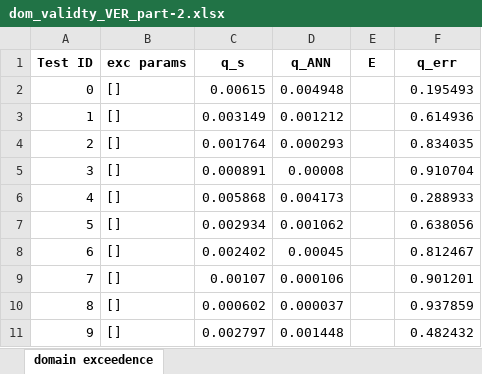
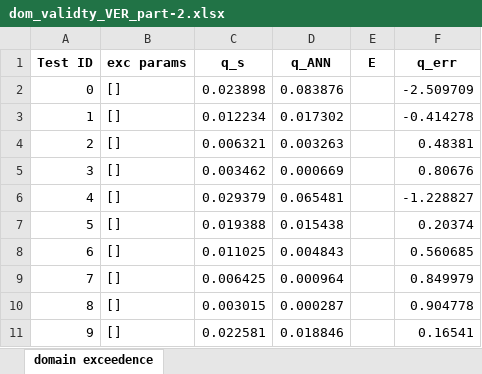
Before and after one commit to utkuzun/thesis, an Excel workbook: part2/tables-2/dom_validty_VER_part-2.xlsx, sheet domain exceedence, drawn as a sheet; only a part is shown; values as stored, in another font and other column widths than the file's, no borders; the diff covers the shown part only; the diff names each change by its address in the sheet, - before the commit and + after, or states it on an @@ line.

```diff
--- a/part2/tables-2/dom_validty_VER_part-2.xlsx (sheet domain exceedence)
+++ b/part2/tables-2/dom_validty_VER_part-2.xlsx (sheet domain exceedence)
-C2 (q_s): 0.00615
+C2 (q_s): 0.023898
-D2 (q_ANN): 0.004948
+D2 (q_ANN): 0.083876
-F2 (q_err): 0.195493
+F2 (q_err): -2.509709
-C3 (q_s): 0.003149
+C3 (q_s): 0.012234
-D3 (q_ANN): 0.001212
+D3 (q_ANN): 0.017302
-F3 (q_err): 0.614936
+F3 (q_err): -0.414278
-C4 (q_s): 0.001764
+C4 (q_s): 0.006321
-D4 (q_ANN): 0.000293
+D4 (q_ANN): 0.003263
-F4 (q_err): 0.834035
+F4 (q_err): 0.48381
-C5 (q_s): 0.000891
+C5 (q_s): 0.003462
-D5 (q_ANN): 0.00008
+D5 (q_ANN): 0.000669
-F5 (q_err): 0.910704
+F5 (q_err): 0.80676
-C6 (q_s): 0.005868
+C6 (q_s): 0.029379
-D6 (q_ANN): 0.004173
+D6 (q_ANN): 0.065481
-F6 (q_err): 0.288933
+F6 (q_err): -1.228827
-C7 (q_s): 0.002934
+C7 (q_s): 0.019388
-D7 (q_ANN): 0.001062
+D7 (q_ANN): 0.015438
-F7 (q_err): 0.638056
+F7 (q_err): 0.20374
-C8 (q_s): 0.002402
+C8 (q_s): 0.011025
-D8 (q_ANN): 0.00045
+D8 (q_ANN): 0.004843
-F8 (q_err): 0.812467
+F8 (q_err): 0.560685
-C9 (q_s): 0.00107
+C9 (q_s): 0.006425
-D9 (q_ANN): 0.000106
+D9 (q_ANN): 0.000964
-F9 (q_err): 0.901201
+F9 (q_err): 0.849979
-C10 (q_s): 0.000602
+C10 (q_s): 0.003015
-D10 (q_ANN): 0.000037
+D10 (q_ANN): 0.000287
-F10 (q_err): 0.937859
+F10 (q_err): 0.904778
-C11 (q_s): 0.002797
+C11 (q_s): 0.022581
-D11 (q_ANN): 0.001448
+D11 (q_ANN): 0.018846
-F11 (q_err): 0.482432
+F11 (q_err): 0.16541
```
Also changed, not shown: 354 edited cells elsewhere in this sheet, part2/tables-2/dom_validty_part-2.xlsx, part2/tables-2/results_VER_part-2.xlsx, 6 other files.
